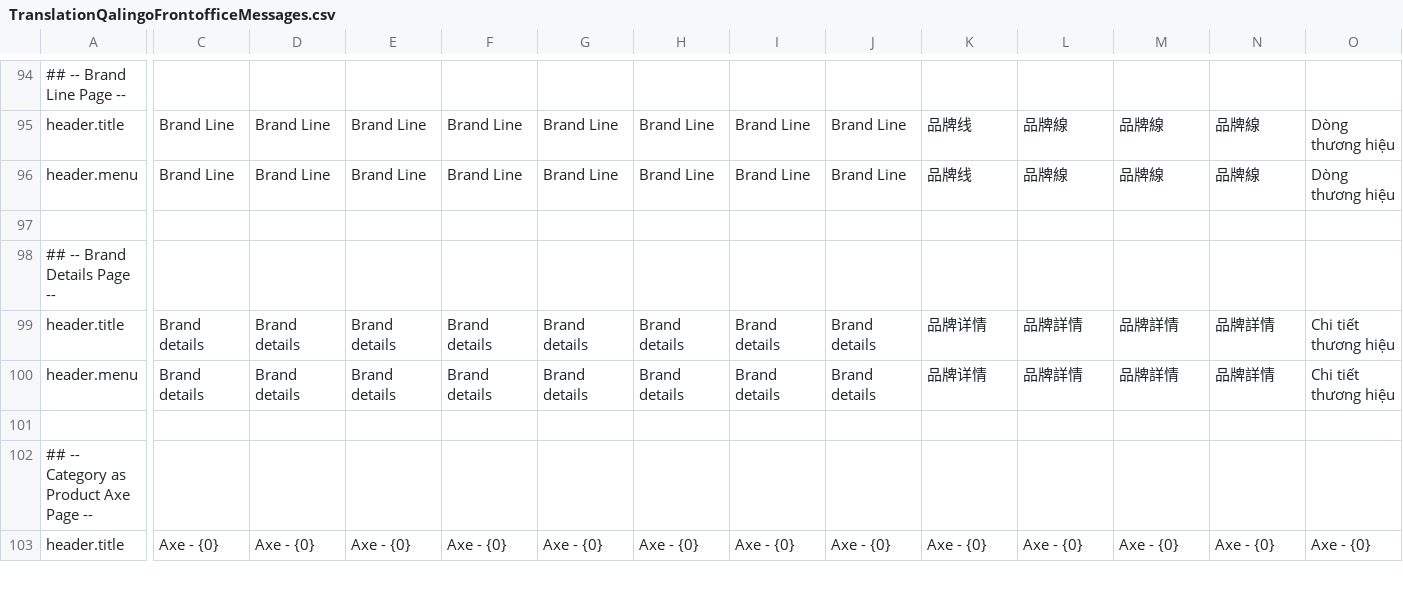
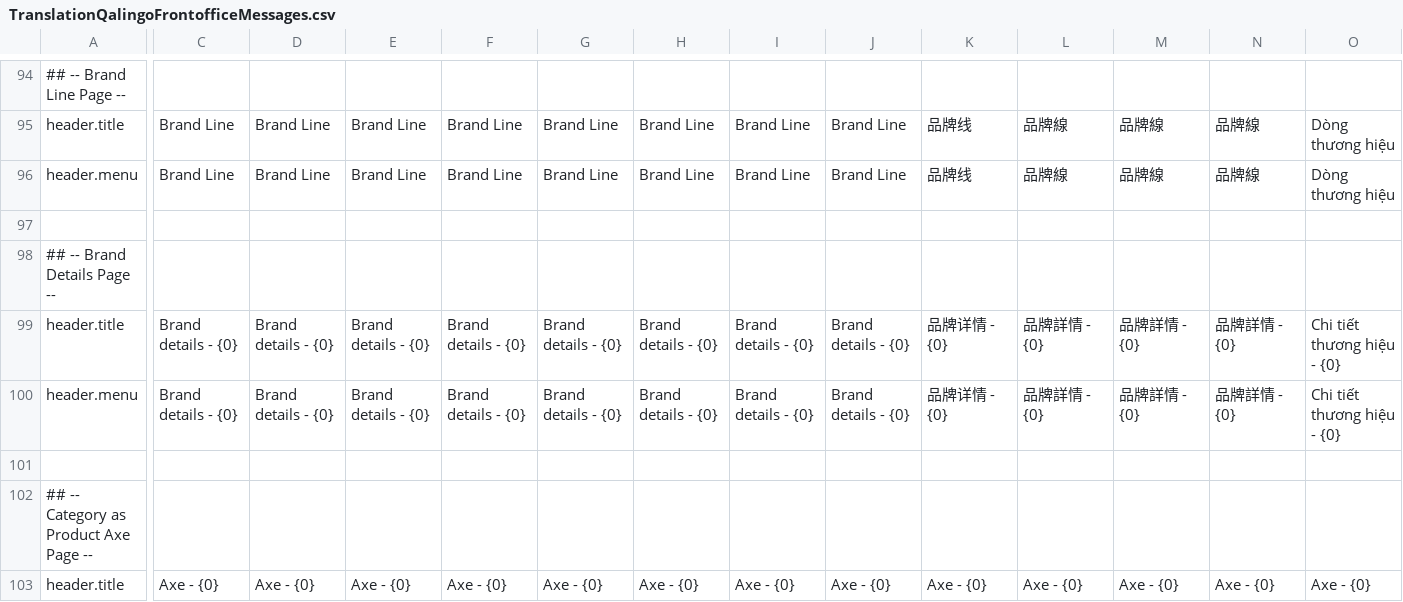
Before and after one commit to qalingo/qalingo-i18n, a CSV file: qalingo-i18n/src/main/resources/input/TranslationQalingoFrontofficeMessages.csv, drawn as a sheet; only a part is shown, gaps mark what is left out; the diff names each change by its address in the sheet, - before the commit and + after, or states it on an @@ line.

Commit message:
fix

```diff
--- a/qalingo-i18n/src/main/resources/input/TranslationQalingoFrontofficeMessages.csv
+++ b/qalingo-i18n/src/main/resources/input/TranslationQalingoFrontofficeMessages.csv
-C99:C100: Brand details
+C99:C100: Brand details - {0}
-D99:D100: Brand details
+D99:D100: Brand details - {0}
-E99:E100: Brand details
+E99:E100: Brand details - {0}
-F99:F100: Brand details
+F99:F100: Brand details - {0}
-G99:G100: Brand details
+G99:G100: Brand details - {0}
-H99:H100: Brand details
+H99:H100: Brand details - {0}
-I99:I100: Brand details
+I99:I100: Brand details - {0}
-J99:J100: Brand details
+J99:J100: Brand details - {0}
-K99:K100: 品牌详情
+K99:K100: 品牌详情 - {0}
-L99:L100: 品牌詳情
+L99:L100: 品牌詳情 - {0}
-M99:M100: 品牌詳情
+M99:M100: 品牌詳情 - {0}
-N99:N100: 品牌詳情
+N99:N100: 品牌詳情 - {0}
-O99:O100: Chi tiết thương hiệu
+O99:O100: Chi tiết thương hiệu - {0}
```
